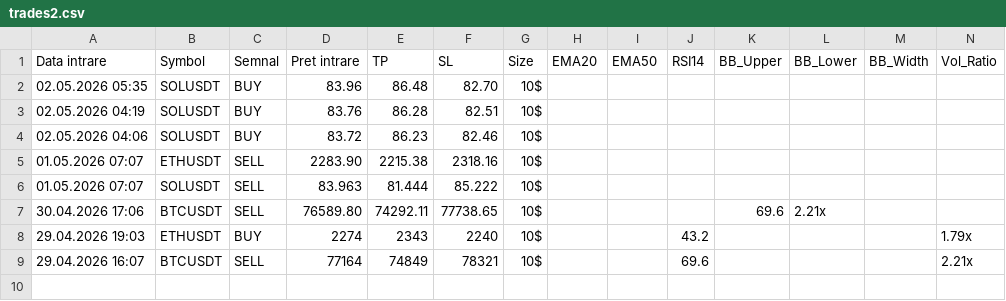
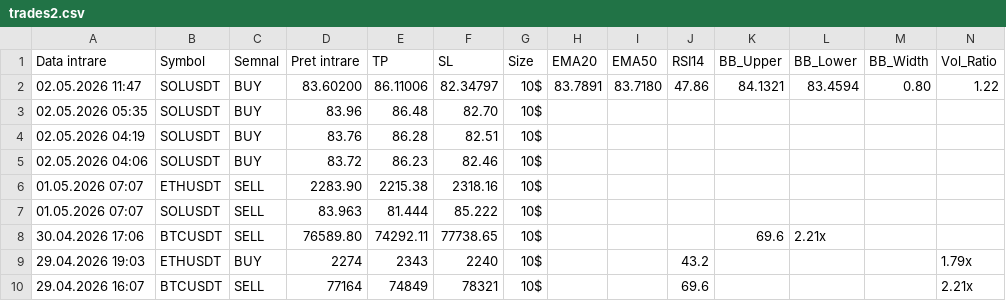
Before and after one commit to luchianromeo-art/claude-tradingview-mcp-trading, a CSV file: data/trades2.csv, drawn as a sheet; only a part is shown; rows hold the shown columns only; the diff names each change by its address in the sheet, - before the commit and + after, or states it on an @@ line.

Commit message:
Bot2 update data/trades2.csv

```diff
--- a/data/trades2.csv
+++ b/data/trades2.csv
+row 2: 02.05.2026 11:47 | SOLUSDT | BUY | 83.60200 | 86.11006 | 82.34797 | 10$ | 83.7891 | 83.7180 | 47.86 | 84.1321 | 83.4594 | 0.80 | 1.22
```
